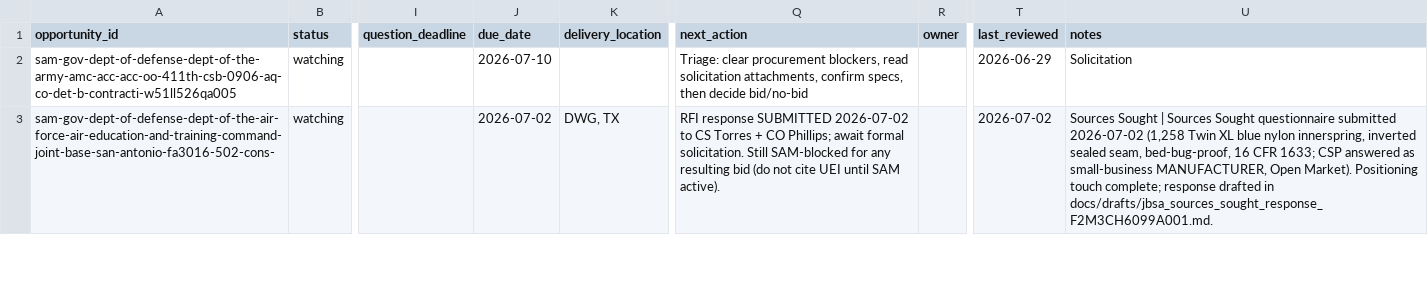
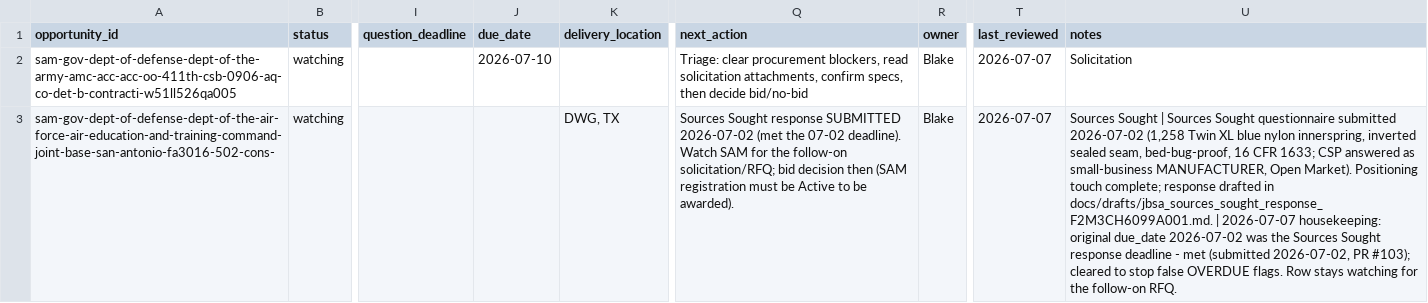
Before and after one commit to beford782/Silverline-Sleep-Procurement, a CSV file: bids/active/_pipeline.csv, drawn as a sheet; only a part is shown, gaps mark what is left out; the diff covers the shown part only; the diff names each change by its address in the sheet, - before the commit and + after, or states it on an @@ line.

```diff
--- a/bids/active/_pipeline.csv
+++ b/bids/active/_pipeline.csv
-R2:R3 (owner): (empty)
+R2:R3 (owner): Blake
-T2 (last_reviewed): 2026-06-29
+T2 (last_reviewed): 2026-07-07
-J3 (due_date): 2026-07-02
+J3 (due_date): (empty)
-Q3 (next_action): RFI response SUBMITTED 2026-07-02 to CS Torres + CO Phillips; await formal solicitation. Still SAM-blocked for any resulting bid (do not cite UEI until SAM active).
+Q3 (next_action): Sources Sought response SUBMITTED 2026-07-02 (met the 07-02 deadline). Watch SAM for the follow-on solicitation/RFQ; bid decision then (SAM registration must be Active to be awarded).
-T3 (last_reviewed): 2026-07-02
+T3 (last_reviewed): 2026-07-07
-U3 (notes): …in docs/drafts/jbsa_sources_sought_response_F2M3CH6099A001.md.
+U3 (notes): …in docs/drafts/jbsa_sources_sought_response_F2M3CH6099A001.md. | 2026-07-07 housekeeping: original due_date 2026-07-02 was the Sources Sought response deadline - met (submitted 2026-07-02, PR #103); cleared to stop false OVERDUE flags. Row stays watching for the follow-on RFQ.
```
Also changed, not shown: 2 removed rows elsewhere in this file, bids/archive/_pipeline_archive.csv, 1 other file.
